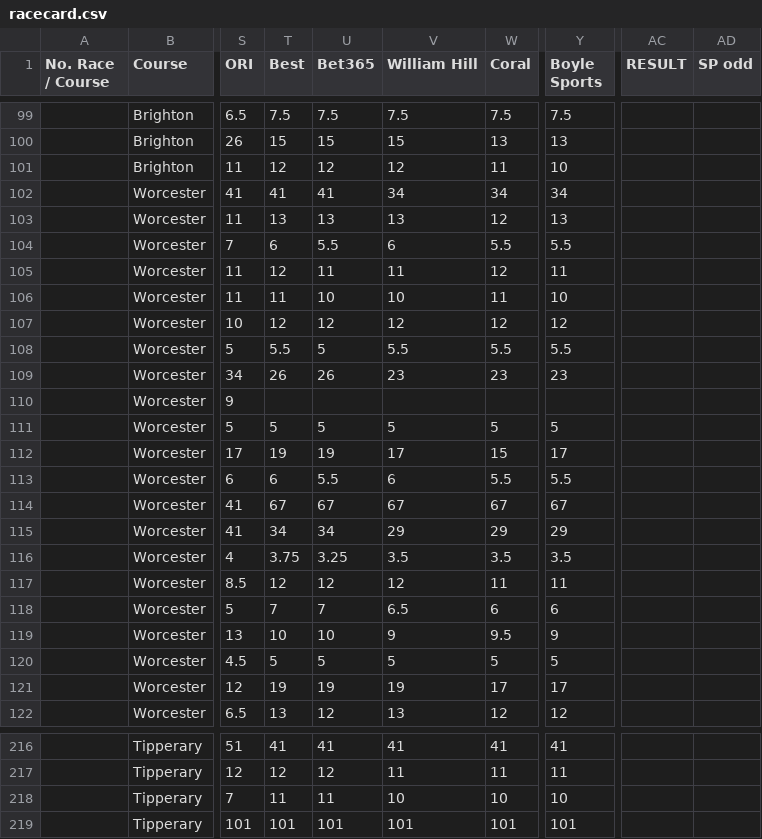
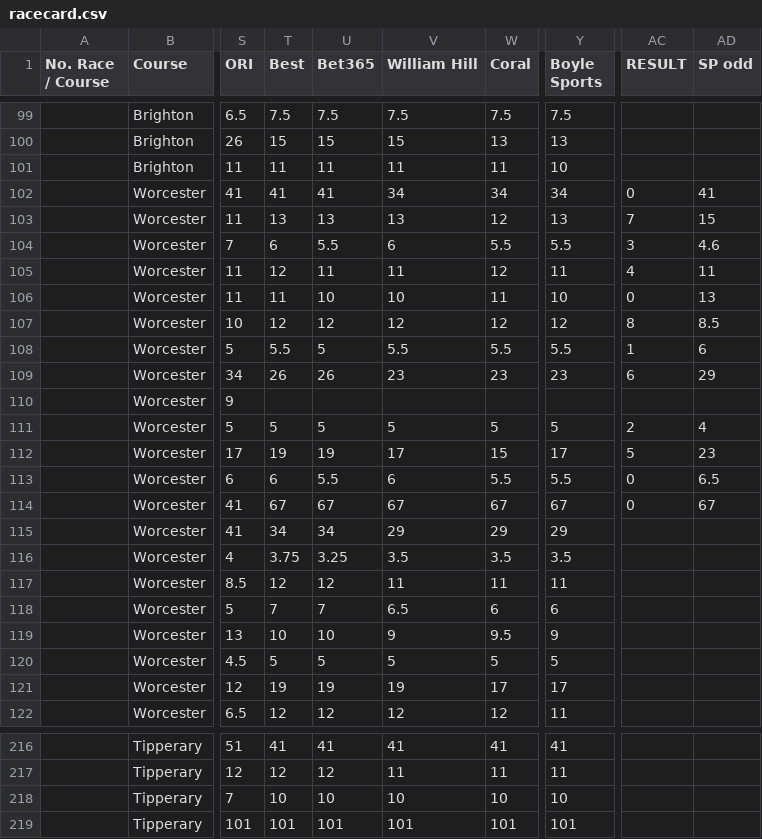
Before and after one commit to ukhorse888uk/dashboard, a CSV file: csv/racecard.csv, drawn as a sheet; only a part is shown, gaps mark what is left out; the diff covers the shown part only; the diff names each change by its address in the sheet, - before the commit and + after, or states it on an @@ line.

```diff
--- a/csv/racecard.csv
+++ b/csv/racecard.csv
-T101 (Best): 12
+T101 (Best): 11
-U101 (Bet365): 12
+U101 (Bet365): 11
-V101 (William Hill): 12
+V101 (William Hill): 11
-AC102 (RESULT): (empty)
+AC102 (RESULT): 0
-AD102 (SP odd): (empty)
+AD102 (SP odd): 41
-AC103 (RESULT): (empty)
+AC103 (RESULT): 7
-AD103 (SP odd): (empty)
+AD103 (SP odd): 15
-AC104 (RESULT): (empty)
+AC104 (RESULT): 3
-AD104 (SP odd): (empty)
+AD104 (SP odd): 4.6
-AC105 (RESULT): (empty)
+AC105 (RESULT): 4
-AD105 (SP odd): (empty)
+AD105 (SP odd): 11
-AC106 (RESULT): (empty)
+AC106 (RESULT): 0
-AD106 (SP odd): (empty)
+AD106 (SP odd): 13
-AC107 (RESULT): (empty)
+AC107 (RESULT): 8
-AD107 (SP odd): (empty)
+AD107 (SP odd): 8.5
-AC108 (RESULT): (empty)
+AC108 (RESULT): 1
-AD108 (SP odd): (empty)
+AD108 (SP odd): 6
-AC109 (RESULT): (empty)
+AC109 (RESULT): 6
-AD109 (SP odd): (empty)
+AD109 (SP odd): 29
-AC111 (RESULT): (empty)
+AC111 (RESULT): 2
-AD111 (SP odd): (empty)
+AD111 (SP odd): 4
-AC112 (RESULT): (empty)
+AC112 (RESULT): 5
-AD112 (SP odd): (empty)
+AD112 (SP odd): 23
-AC113:AC114 (RESULT): (empty)
+AC113:AC114 (RESULT): 0
-AD113 (SP odd): (empty)
+AD113 (SP odd): 6.5
-AD114 (SP odd): (empty)
+AD114 (SP odd): 67
-V117 (William Hill): 12
+V117 (William Hill): 11
-T122 (Best): 13
+T122 (Best): 12
-V122 (William Hill): 13
+V122 (William Hill): 12
-Y122 (Boyle Sports): 12
+Y122 (Boyle Sports): 11
-T218 (Best): 11
+T218 (Best): 10
-U218 (Bet365): 11
+U218 (Bet365): 10
```
Also changed, not shown: 124 edited cells elsewhere in this file, csv/dropodds.csv.
